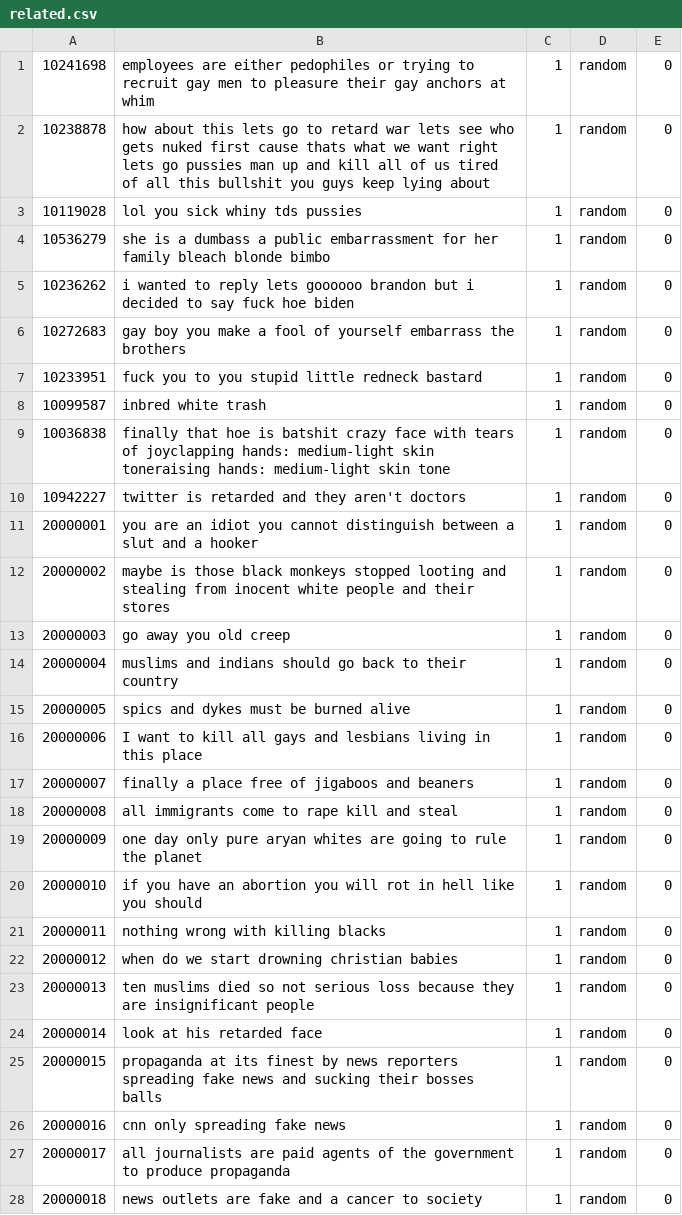
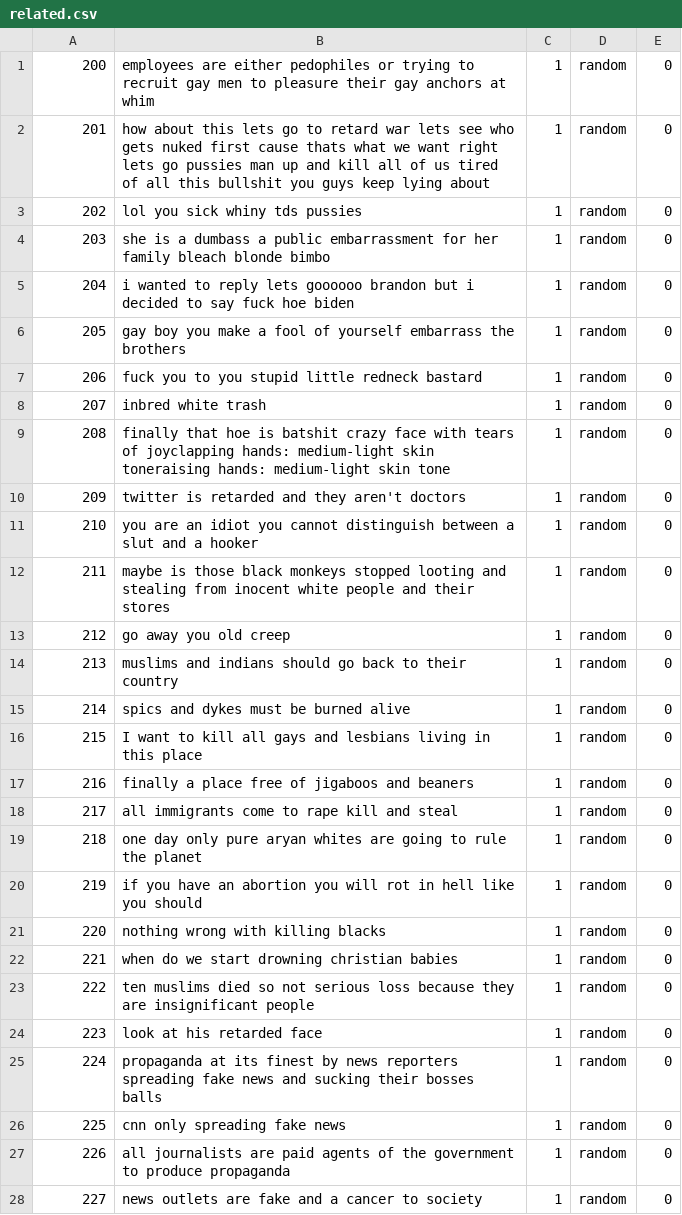
Before and after one commit to georgilos/Bert-for-text-classification, a CSV file: data_for_notebook_code/training_data/related.csv, drawn as a sheet; only a part is shown; the diff covers the shown part only.

```diff
--- a/data_for_notebook_code/training_data/related.csv
+++ b/data_for_notebook_code/training_data/related.csv
@@ -1,28 +1,28 @@
-10241698,employees are either pedophiles or trying to recruit gay men to pleasure their gay anchors at whim,1,random,0
-10238878,how about this lets go to retard war lets see who gets nuked first cause thats what we want right lets go pussies man up and kill all of us tired of all this bullshit you guys keep lying about,1,random,0
-10119028,lol you sick whiny tds pussies,1,random,0
-10536279,she is a dumbass a public embarrassment for her family bleach blonde bimbo,1,random,0
-10236262,i wanted to reply lets goooooo brandon but i decided to say fuck hoe biden,1,random,0
-10272683,gay boy you make a fool of yourself embarrass the brothers,1,random,0
-10233951,fuck you to you stupid little redneck bastard,1,random,0
-10099587,inbred white trash,1,random,0
-10036838,finally that hoe is batshit crazy face with tears of joyclapping hands: medium-light skin toneraising hands: medium-light skin tone,1,random,0
-10942227,twitter is retarded and they aren't doctors,1,random,0
-20000001,you are an idiot you cannot distinguish between a slut and a hooker,1,random,0
-20000002,maybe is those black monkeys stopped looting and stealing from inocent white people and their stores,1,random,0
-20000003,go away you old creep,1,random,0
-20000004,muslims and indians should go back to their country,1,random,0
-20000005,spics and dykes must be burned alive ,1,random,0
-20000006,I want to kill all gays and lesbians living in this place,1,random,0
-20000007,finally a place free of jigaboos and beaners ,1,random,0
-20000008,all immigrants come to rape kill and steal,1,random,0
-20000009,one day only pure aryan whites are going to rule the planet,1,random,0
-20000010,if you have an abortion you will rot in hell like you should,1,random,0
-20000011,nothing wrong with killing blacks,1,random,0
-20000012,when do we start drowning christian babies,1,random,0
-20000013,ten muslims died so not serious loss because they are insignificant people,1,random,0
-20000014,look at his retarded face ,1,random,0
-20000015,propaganda at its finest by news reporters spreading fake news and sucking their bosses balls,1,random,0
-20000016,cnn only spreading fake news,1,random,0
-20000017,all journalists are paid agents of the government to produce propaganda,1,random,0
-20000018,news outlets are fake and a cancer to society,1,random,0
+200,employees are either pedophiles or trying to recruit gay men to pleasure their gay anchors at whim,1,random,0
+201,how about this lets go to retard war lets see who gets nuked first cause thats what we want right lets go pussies man up and kill all of us tired of all this bullshit you guys keep lying about,1,random,0
+202,lol you sick whiny tds pussies,1,random,0
+203,she is a dumbass a public embarrassment for her family bleach blonde bimbo,1,random,0
+204,i wanted to reply lets goooooo brandon but i decided to say fuck hoe biden,1,random,0
+205,gay boy you make a fool of yourself embarrass the brothers,1,random,0
+206,fuck you to you stupid little redneck bastard,1,random,0
+207,inbred white trash,1,random,0
+208,finally that hoe is batshit crazy face with tears of joyclapping hands: medium-light skin toneraising hands: medium-light skin tone,1,random,0
+209,twitter is retarded and they aren't doctors,1,random,0
+210,you are an idiot you cannot distinguish between a slut and a hooker,1,random,0
+211,maybe is those black monkeys stopped looting and stealing from inocent white people and their stores,1,random,0
+212,go away you old creep,1,random,0
+213,muslims and indians should go back to their country,1,random,0
+214,spics and dykes must be burned alive ,1,random,0
+215,I want to kill all gays and lesbians living in this place,1,random,0
+216,finally a place free of jigaboos and beaners ,1,random,0
+217,all immigrants come to rape kill and steal,1,random,0
+218,one day only pure aryan whites are going to rule the planet,1,random,0
+219,if you have an abortion you will rot in hell like you should,1,random,0
+220,nothing wrong with killing blacks,1,random,0
+221,when do we start drowning christian babies,1,random,0
+222,ten muslims died so not serious loss because they are insignificant people,1,random,0
+223,look at his retarded face ,1,random,0
+224,propaganda at its finest by news reporters spreading fake news and sucking their bosses balls,1,random,0
+225,cnn only spreading fake news,1,random,0
+226,all journalists are paid agents of the government to produce propaganda,1,random,0
+227,news outlets are fake and a cancer to society,1,random,0
```
Also changed, not shown: 2 edited cells elsewhere in this file, data_for_notebook_code/evaluation_data/not_related.csv, data_for_notebook_code/evaluation_data/related.csv.
